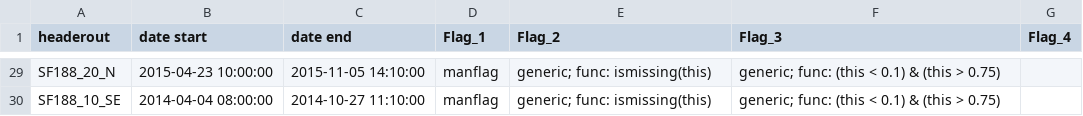
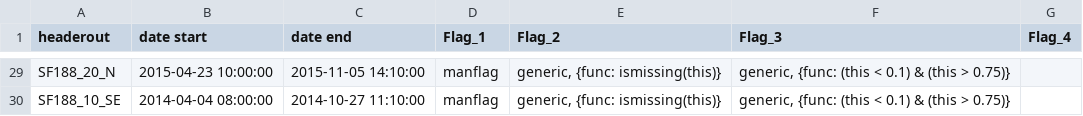
Before and after one commit to Helmholtz-UFZ/saqc, a CSV file: resources/meta.csv, drawn as a sheet; only a part is shown, gaps mark what is left out; the diff covers the shown part only; the diff names each change by its address in the sheet, - before the commit and + after, or states it on an @@ line.

Commit message:
flags as yaml strings

```diff
--- a/resources/meta.csv
+++ b/resources/meta.csv
-E29:E30 (Flag_2): generic; func: ismissing(this)
+E29:E30 (Flag_2): generic, {func: ismissing(this)}
-F29:F30 (Flag_3): generic; func: (this < 0.1) & (this > 0.75)
+F29:F30 (Flag_3): generic, {func: (this < 0.1) & (this > 0.75)}
```
Also changed, not shown: 48 edited cells elsewhere in this file, 4 other files.
